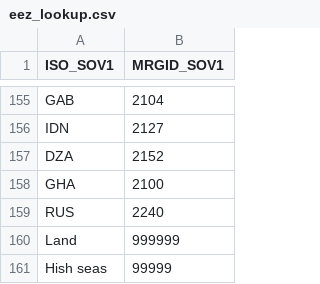
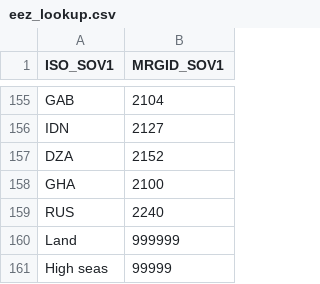
Before and after one commit to Global-Fishing-Effort/fishing_effort_spatial, a CSV file: data/model_features/deg_1_x_1/eez/eez_lookup.csv, drawn as a sheet; only a part is shown, gaps mark what is left out.

```diff
--- a/data/model_features/deg_1_x_1/eez/eez_lookup.csv
+++ b/data/model_features/deg_1_x_1/eez/eez_lookup.csv
@@ -160,2 +160,2 @@
 "Land",999999
-"Hish seas",99999
+"High seas",99999
```
Also changed, not shown: data/model_features/global_fishing_index_governance.csv, data/model_features/world_bank_regions.csv, 3 other files.
